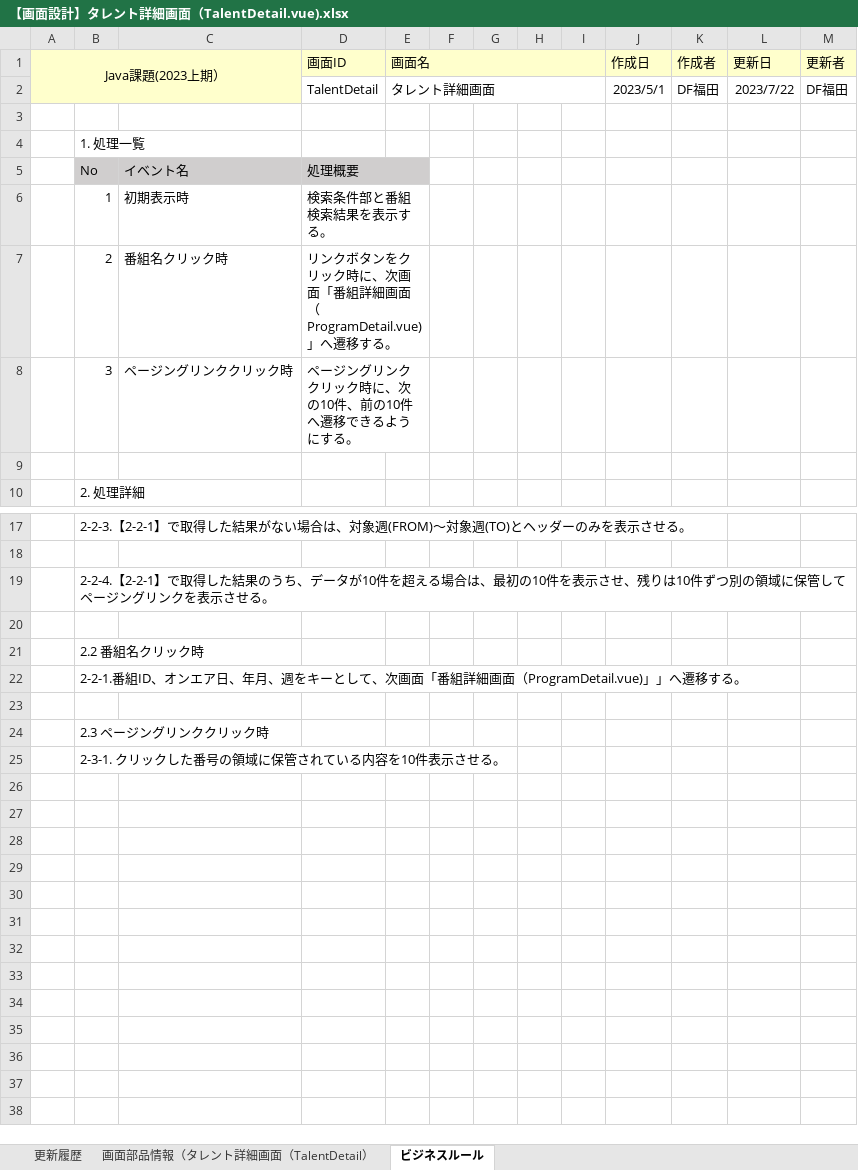
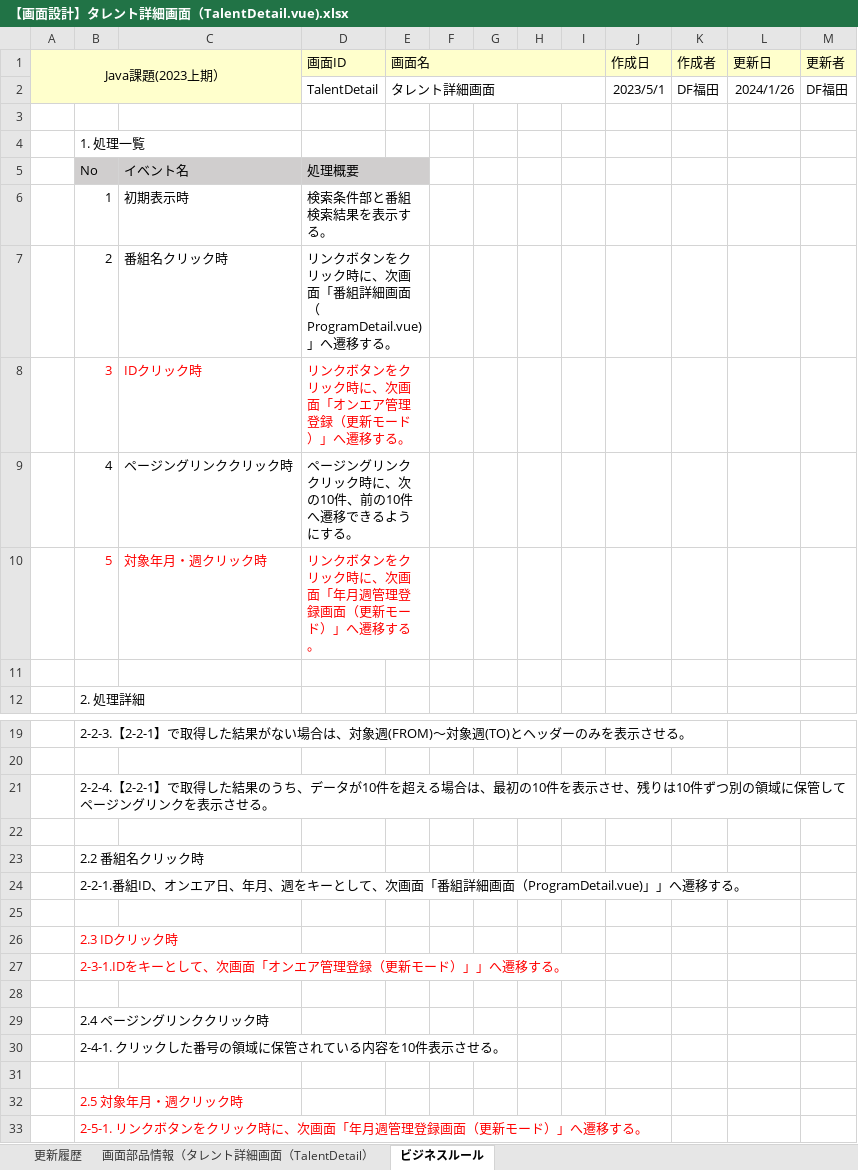
Before and after one commit to Fukuta-Y/TalentSearchCommon, an Excel workbook: doc/2023年上期/【画面設計】タレント詳細画面（TalentDetail.vue).xlsx, sheet ビジネスルール, drawn as a sheet; only a part is shown, gaps mark what is left out; values as stored, in another font and other column widths than the file's, no borders; charts and pictures not drawn; addresses are those after the commit; the diff names each change by its address in the sheet, - before the commit and + after, or states it on an @@ line.

```diff
--- a/doc/2023年上期/【画面設計】タレント詳細画面（TalentDetail.vue).xlsx (sheet ビジネスルール)
+++ b/doc/2023年上期/【画面設計】タレント詳細画面（TalentDetail.vue).xlsx (sheet ビジネスルール)
-L2 (更新日): 2023/7/22
+L2 (更新日): 2024/1/26
+row 8:  | 3 | IDクリック時 | リンクボタンをクリック時に、次画面「オンエア管理登録（更新モード）」へ遷移する。
-B9: 3
+B9: 4
+row 10:  | 5 | 対象年月・週クリック時 | リンクボタンをクリック時に、次画面「年月週管理登録画面（更新モード）」へ遷移する。
-B26: 2.3 ページングリンククリック時
+B26: 2.3 IDクリック時
-B26:B27 text colour: black
+B26:B27 text colour: #FF0000
-B27: 2-3-1. クリックした番号の領域に保管されている内容を10件表示させる。
+B27: 2-3-1.IDをキーとして、次画面「オンエア管理登録（更新モード）」」へ遷移する。
+row 28: (empty)
+row 29:  | 2.4 ページングリンククリック時
+row 30:  | 2-4-1. クリックした番号の領域に保管されている内容を10件表示させる。
+row 31: (empty)
+row 32:  | 2.5 対象年月・週クリック時
+row 33:  | 2-5-1. リンクボタンをクリック時に、次画面「年月週管理登録画面（更新モード）」へ遷移する。
```
Also changed, not shown: sheet 画面部品情報（タレント詳細画面（TalentDetail）, sheet 更新履歴, charts or pictures, doc/2023年上期/【画面設計】週間タレント出演画面（WeekTalentSh.xlsx, doc/2023年下期/API一覧_2023年下期.xlsx, 5 other files.
